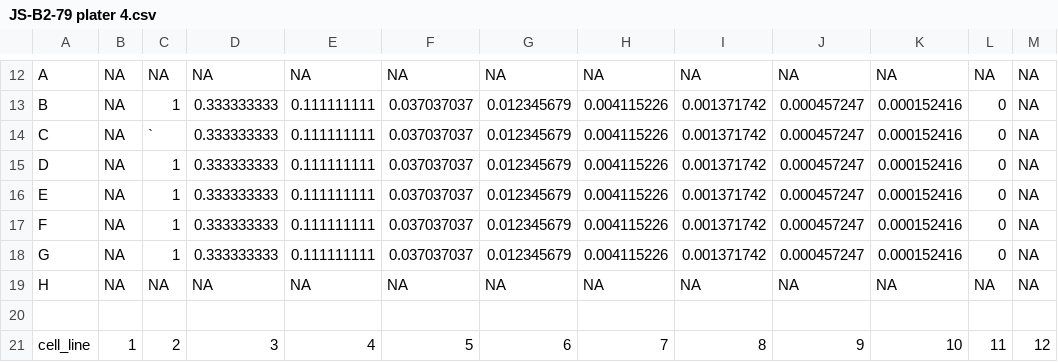
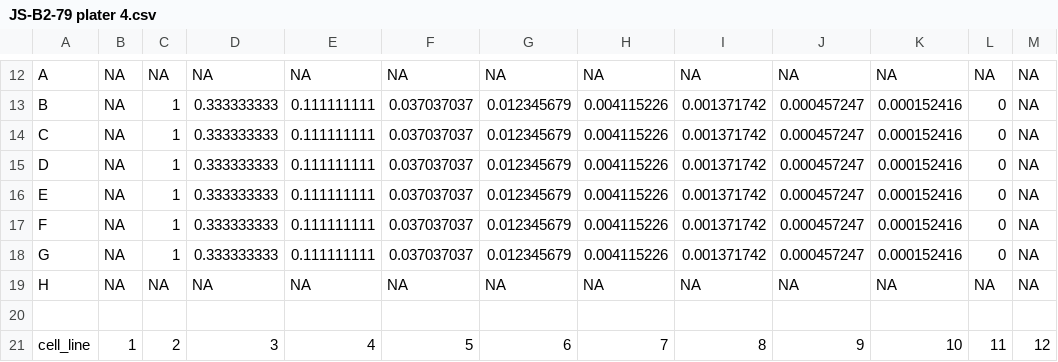
Before and after one commit to jackwalkerstevenson/shokat_bitopic_scripts, a CSV file: JS-B2-79 plater 4.csv, drawn as a sheet; only a part is shown, gaps mark what is left out.

Commit message:
fixed error in one of the plate sheets and got all plate data importing

```diff
--- a/JS-B2-79 plater 4.csv
+++ b/JS-B2-79 plater 4.csv
@@ -13,3 +13,3 @@ A,NA,NA,NA,NA,NA,NA,NA,NA,NA,NA,NA,NA
 B,NA,1,0.333333333,0.111111111,0.037037037,0.012345679,0.004115226,0.001371742,0.000457247,0.000152416,0,NA
-C,NA,`,0.333333333,0.111111111,0.037037037,0.012345679,0.004115226,0.001371742,0.000457247,0.000152416,0,NA
+C,NA,1,0.333333333,0.111111111,0.037037037,0.012345679,0.004115226,0.001371742,0.000457247,0.000152416,0,NA
 D,NA,1,0.333333333,0.111111111,0.037037037,0.012345679,0.004115226,0.001371742,0.000457247,0.000152416,0,NA
```
Also changed, not shown: 1 other file.
